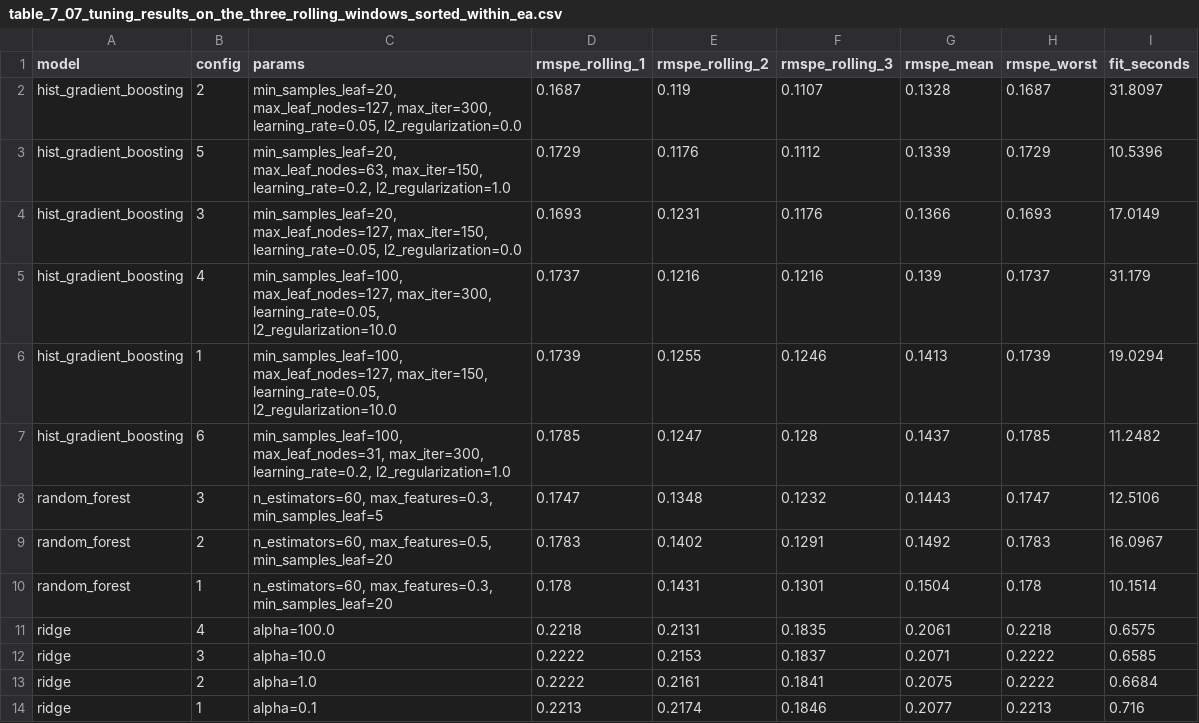
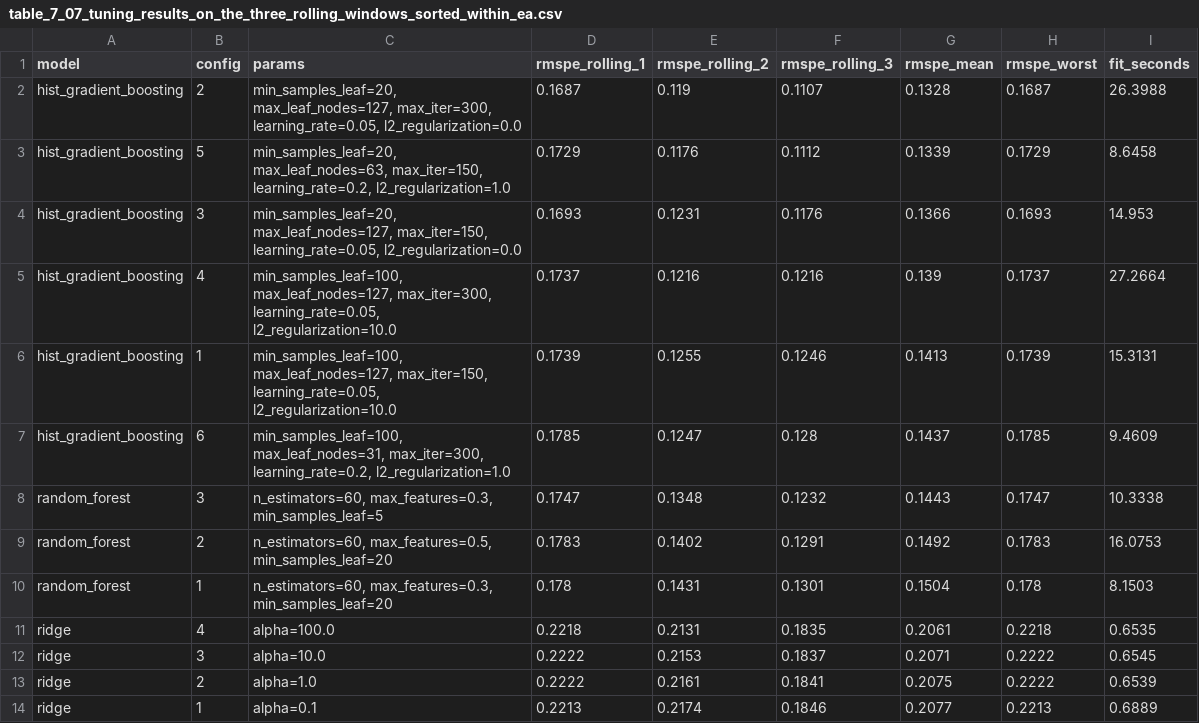
Before and after one commit to srishkyra/NEXTHIKES-IT-SOLUTIONS-Pvt.-Ltd.---PROJECT-6, a CSV file: outputs/tables/table_7_07_tuning_results_on_the_three_rolling_windows_sorted_within_ea.csv, drawn as a sheet.

Commit message:
Section 7: baselines, tuned models, finalist and MLflow registry

```diff
--- a/outputs/tables/table_7_07_tuning_results_on_the_three_rolling_windows_sorted_within_ea.csv
+++ b/outputs/tables/table_7_07_tuning_results_on_the_three_rolling_windows_sorted_within_ea.csv
@@ -1,14 +1,14 @@
 model,config,params,rmspe_rolling_1,rmspe_rolling_2,rmspe_rolling_3,rmspe_mean,rmspe_worst,fit_seconds
-hist_gradient_boosting,2,"min_samples_leaf=20, max_leaf_nodes=127, max_iter=300, learning_rate=0.05, l2_regularization=0.0",0.1687,0.119,0.1107,0.1328,0.1687,31.8097
-hist_gradient_boosting,5,"min_samples_leaf=20, max_leaf_nodes=63, max_iter=150, learning_rate=0.2, l2_regularization=1.0",0.1729,0.1176,0.1112,0.1339,0.1729,10.5396
-hist_gradient_boosting,3,"min_samples_leaf=20, max_leaf_nodes=127, max_iter=150, learning_rate=0.05, l2_regularization=0.0",0.1693,0.1231,0.1176,0.1366,0.1693,17.0149
-hist_gradient_boosting,4,"min_samples_leaf=100, max_leaf_nodes=127, max_iter=300, learning_rate=0.05, l2_regularization=10.0",0.1737,0.1216,0.1216,0.139,0.1737,31.179
-hist_gradient_boosting,1,"min_samples_leaf=100, max_leaf_nodes=127, max_iter=150, learning_rate=0.05, l2_regularization=10.0",0.1739,0.1255,0.1246,0.1413,0.1739,19.0294
-hist_gradient_boosting,6,"min_samples_leaf=100, max_leaf_nodes=31, max_iter=300, learning_rate=0.2, l2_regularization=1.0",0.1785,0.1247,0.128,0.1437,0.1785,11.2482
-random_forest,3,"n_estimators=60, max_features=0.3, min_samples_leaf=5",0.1747,0.1348,0.1232,0.1443,0.1747,12.5106
-random_forest,2,"n_estimators=60, max_features=0.5, min_samples_leaf=20",0.1783,0.1402,0.1291,0.1492,0.1783,16.0967
-random_forest,1,"n_estimators=60, max_features=0.3, min_samples_leaf=20",0.178,0.1431,0.1301,0.1504,0.178,10.1514
-ridge,4,alpha=100.0,0.2218,0.2131,0.1835,0.2061,0.2218,0.6575
-ridge,3,alpha=10.0,0.2222,0.2153,0.1837,0.2071,0.2222,0.6585
-ridge,2,alpha=1.0,0.2222,0.2161,0.1841,0.2075,0.2222,0.6684
-ridge,1,alpha=0.1,0.2213,0.2174,0.1846,0.2077,0.2213,0.716
+hist_gradient_boosting,2,"min_samples_leaf=20, max_leaf_nodes=127, max_iter=300, learning_rate=0.05, l2_regularization=0.0",0.1687,0.119,0.1107,0.1328,0.1687,26.3988
+hist_gradient_boosting,5,"min_samples_leaf=20, max_leaf_nodes=63, max_iter=150, learning_rate=0.2, l2_regularization=1.0",0.1729,0.1176,0.1112,0.1339,0.1729,8.6458
+hist_gradient_boosting,3,"min_samples_leaf=20, max_leaf_nodes=127, max_iter=150, learning_rate=0.05, l2_regularization=0.0",0.1693,0.1231,0.1176,0.1366,0.1693,14.953
+hist_gradient_boosting,4,"min_samples_leaf=100, max_leaf_nodes=127, max_iter=300, learning_rate=0.05, l2_regularization=10.0",0.1737,0.1216,0.1216,0.139,0.1737,27.2664
+hist_gradient_boosting,1,"min_samples_leaf=100, max_leaf_nodes=127, max_iter=150, learning_rate=0.05, l2_regularization=10.0",0.1739,0.1255,0.1246,0.1413,0.1739,15.3131
+hist_gradient_boosting,6,"min_samples_leaf=100, max_leaf_nodes=31, max_iter=300, learning_rate=0.2, l2_regularization=1.0",0.1785,0.1247,0.128,0.1437,0.1785,9.4609
+random_forest,3,"n_estimators=60, max_features=0.3, min_samples_leaf=5",0.1747,0.1348,0.1232,0.1443,0.1747,10.3338
+random_forest,2,"n_estimators=60, max_features=0.5, min_samples_leaf=20",0.1783,0.1402,0.1291,0.1492,0.1783,16.0753
+random_forest,1,"n_estimators=60, max_features=0.3, min_samples_leaf=20",0.178,0.1431,0.1301,0.1504,0.178,8.1503
+ridge,4,alpha=100.0,0.2218,0.2131,0.1835,0.2061,0.2218,0.6535
+ridge,3,alpha=10.0,0.2222,0.2153,0.1837,0.2071,0.2222,0.6545
+ridge,2,alpha=1.0,0.2222,0.2161,0.1841,0.2075,0.2222,0.6539
+ridge,1,alpha=0.1,0.2213,0.2174,0.1846,0.2077,0.2213,0.6889
```
Also changed, not shown: outputs/tables/table_7_08_tuning_budget.csv, outputs/tables/table_7_13_scorecard.csv, 8 other files.
